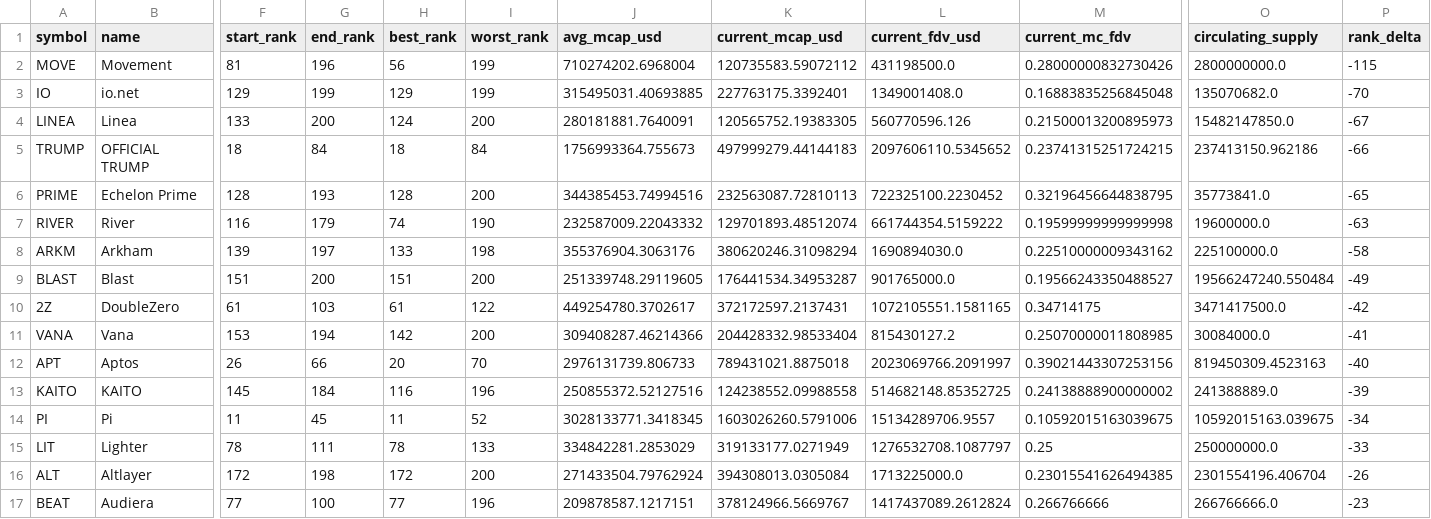
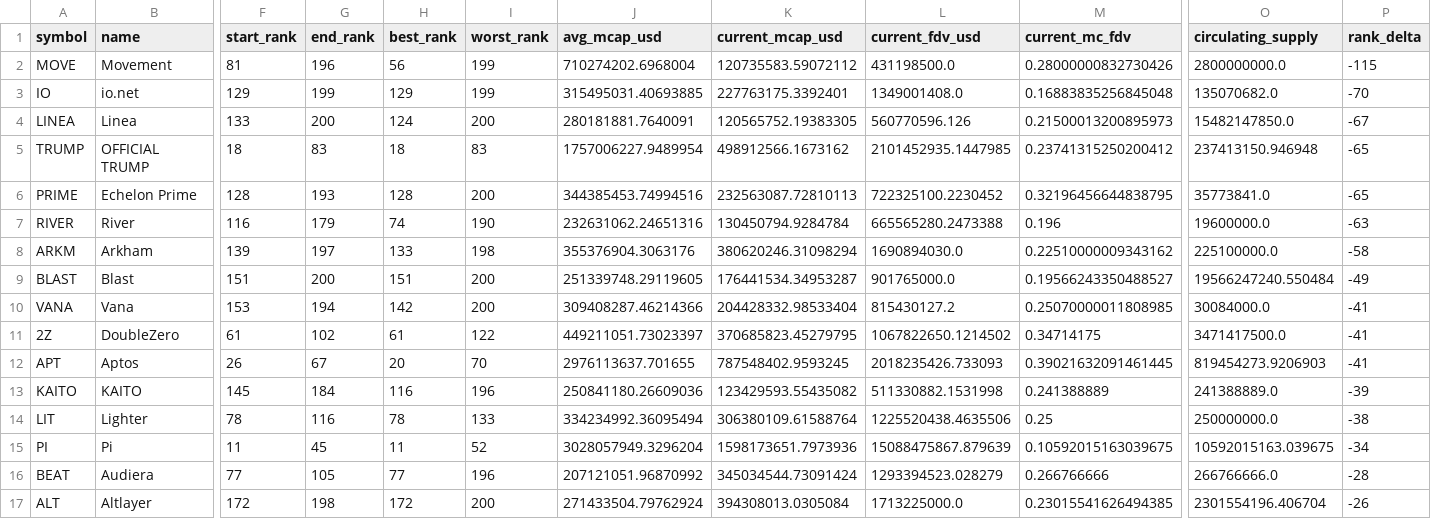
Before and after one commit to udipta-dev/rank-radar, a CSV file: data/out/table_low_float_decliners.csv, drawn as a sheet; only a part is shown, gaps mark what is left out; removed rows and columns are numbered as before the commit, all else as after; rows hold the shown columns only; the diff covers the shown part only; the diff names each change by its address in the sheet, - before the commit and + after, or states it on an @@ line.

```diff
--- a/data/out/table_low_float_decliners.csv
+++ b/data/out/table_low_float_decliners.csv
-G5 (end_rank): 84
+G5 (end_rank): 83
-I5 (worst_rank): 84
+I5 (worst_rank): 83
-J5 (avg_mcap_usd): 1756993364.755673
+J5 (avg_mcap_usd): 1757006227.9489954
-K5 (current_mcap_usd): 497999279.44144183
+K5 (current_mcap_usd): 498912566.1673162
-L5 (current_fdv_usd): 2097606110.5345652
+L5 (current_fdv_usd): 2101452935.1447985
-M5 (current_mc_fdv): 0.23741315251724215
+M5 (current_mc_fdv): 0.23741315250200412
-O5 (circulating_supply): 237413150.962186
+O5 (circulating_supply): 237413150.946948
-P5 (rank_delta): -66
+P5 (rank_delta): -65
-J7 (avg_mcap_usd): 232587009.22043332
+J7 (avg_mcap_usd): 232631062.24651316
-K7 (current_mcap_usd): 129701893.48512074
+K7 (current_mcap_usd): 130450794.9284784
-L7 (current_fdv_usd): 661744354.5159222
+L7 (current_fdv_usd): 665565280.2473388
-M7 (current_mc_fdv): 0.19599999999999998
+M7 (current_mc_fdv): 0.196
-row 10: 2Z | DoubleZero | 61 | 103 | 61 | 122 | 449254780.3702617 | 372172597.2137431 | 1072105551.1581165 | 0.34714175 | 3471417500.0 | -42
+row 11: 2Z | DoubleZero | 61 | 102 | 61 | 122 | 449211051.73023397 | 370685823.45279795 | 1067822650.1214502 | 0.34714175 | 3471417500.0 | -41
-G12 (end_rank): 66
+G12 (end_rank): 67
-J12 (avg_mcap_usd): 2976131739.806733
+J12 (avg_mcap_usd): 2976113637.701655
-K12 (current_mcap_usd): 789431021.8875018
+K12 (current_mcap_usd): 787548402.9593245
-L12 (current_fdv_usd): 2023069766.2091997
+L12 (current_fdv_usd): 2018235426.733093
-M12 (current_mc_fdv): 0.39021443307253156
+M12 (current_mc_fdv): 0.39021632091461445
-O12 (circulating_supply): 819450309.4523163
+O12 (circulating_supply): 819454273.9206903
-P12 (rank_delta): -40
+P12 (rank_delta): -41
-J13 (avg_mcap_usd): 250855372.52127516
+J13 (avg_mcap_usd): 250841180.26609036
-K13 (current_mcap_usd): 124238552.09988558
+K13 (current_mcap_usd): 123429593.55435082
-L13 (current_fdv_usd): 514682148.85352725
+L13 (current_fdv_usd): 511330882.1531998
-M13 (current_mc_fdv): 0.24138888900000002
+M13 (current_mc_fdv): 0.241388889
+row 14: LIT | Lighter | 78 | 116 | 78 | 133 | 334234992.36095494 | 306380109.61588764 | 1225520438.4635506 | 0.25 | 250000000.0 | -38
-J15 (avg_mcap_usd): 3028133771.3418345
+J15 (avg_mcap_usd): 3028057949.3296204
-K15 (current_mcap_usd): 1603026260.5791006
+K15 (current_mcap_usd): 1598173651.7973936
-L15 (current_fdv_usd): 15134289706.9557
+L15 (current_fdv_usd): 15088475867.879639
-row 15: LIT | Lighter | 78 | 111 | 78 | 133 | 334842281.2853029 | 319133177.0271949 | 1276532708.1087797 | 0.25 | 250000000.0 | -33
+row 16: BEAT | Audiera | 77 | 105 | 77 | 196 | 207121051.96870992 | 345034544.73091424 | 1293394523.028279 | 0.266766666 | 266766666.0 | -28
-row 17: BEAT | Audiera | 77 | 100 | 77 | 196 | 209878587.1217151 | 378124966.5669767 | 1417437089.2612824 | 0.266766666 | 266766666.0 | -23
```
Also changed, not shown: 17 edited cells elsewhere in this file, data/out/table_climbers_overall.csv, data/out/table_high_conviction_climbers.csv, 15 other files.
